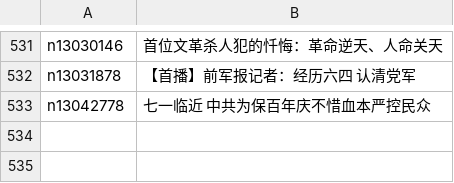
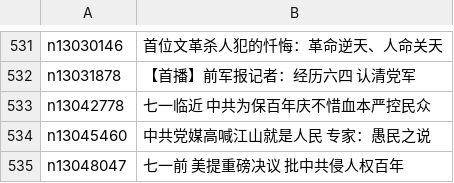
Before and after one commit to easy2view/epoch-special, a CSV file: indexes/nf1176106.csv, drawn as a sheet; only a part is shown, gaps mark what is left out.

```diff
--- a/indexes/nf1176106.csv
+++ b/indexes/nf1176106.csv
@@ -533 +533,3 @@ n13031878,【首播】前军报记者：经历六四 认清党军
 n13042778,七一临近 中共为保百年庆不惜血本严控民众
+n13045460,中共党媒高喊江山就是人民 专家：愚民之说
+n13048047,七一前 美提重磅决议 批中共侵人权百年
```
Also changed, not shown: indexes/nf1176114.csv, indexes/nf1176115.csv, 29 other files.
